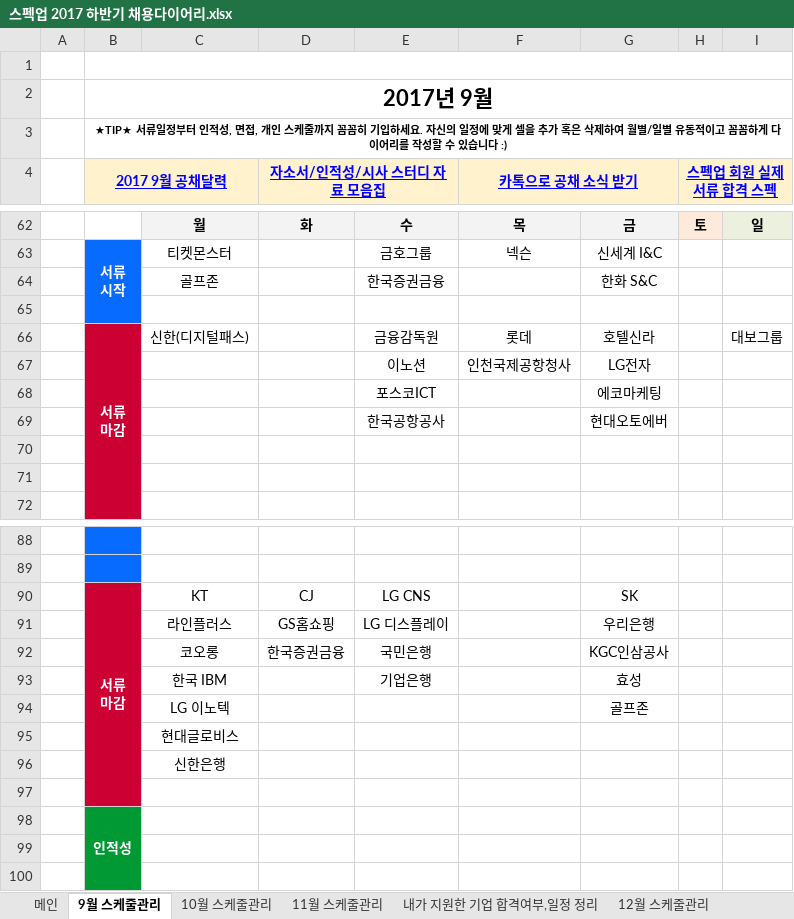
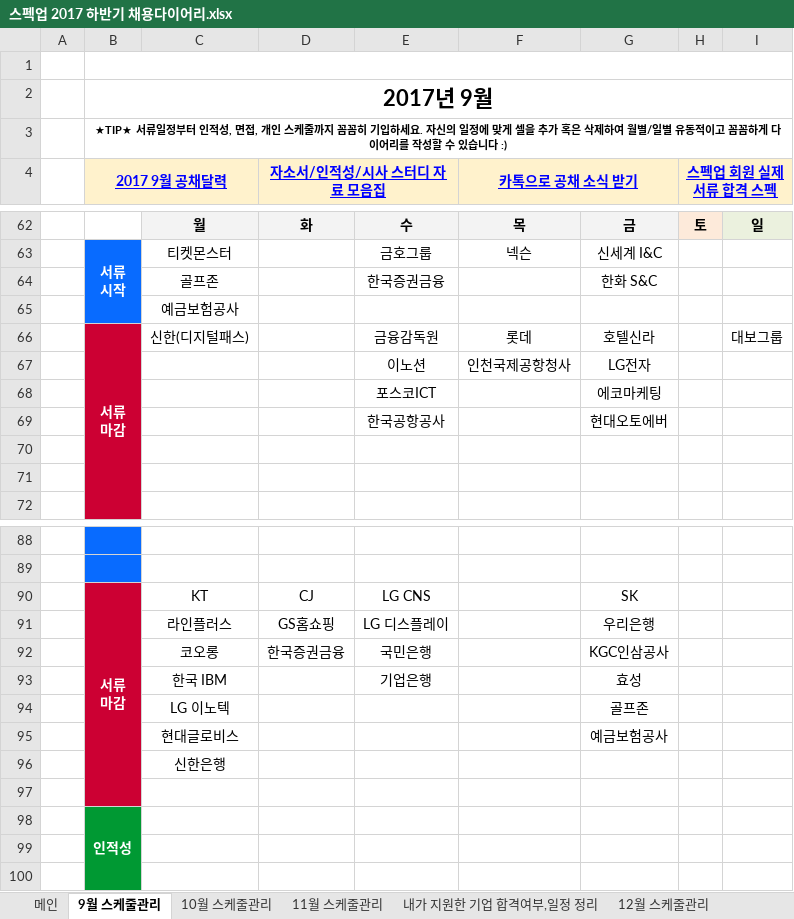
Before and after one commit to BAChan31/Job, an Excel workbook: 자소서/스펙업 2017 하반기 채용다이어리.xlsx, sheet 9월 스케줄관리, drawn as a sheet; only a part is shown, gaps mark what is left out; values as stored, in another font and other column widths than the file's, no borders; charts and pictures not drawn; the diff names each change by its address in the sheet, - before the commit and + after, or states it on an @@ line.

```diff
--- a/자소서/스펙업 2017 하반기 채용다이어리.xlsx (sheet 9월 스케줄관리)
+++ b/자소서/스펙업 2017 하반기 채용다이어리.xlsx (sheet 9월 스케줄관리)
-C65: (empty)
+C65: 예금보험공사
-G95: (empty)
+G95: 예금보험공사
```
Also changed, not shown: sheet 내가 지원한 기업 합격여부,일정 정리, 2 other files.
